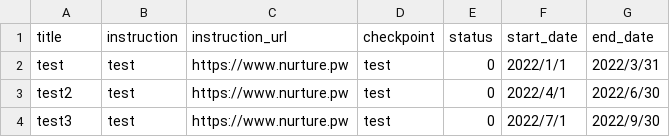
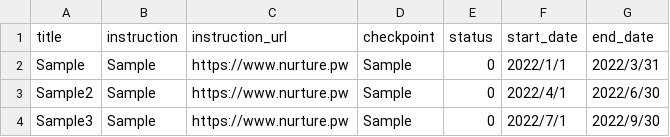
Before and after one commit to syatsuzuka/nurture, a CSV file: public/sample/nurture_homework_sample.csv, drawn as a sheet.

Commit message:
change sample files

```diff
--- a/public/sample/nurture_homework_sample.csv
+++ b/public/sample/nurture_homework_sample.csv
@@ -1,4 +1,4 @@
 title,instruction,instruction_url,checkpoint,status,start_date,end_date
-test,test,"https://www.nurture.pw",test,0,2022/1/1,2022/3/31
-test2,test,"https://www.nurture.pw",test,0,2022/4/1,2022/6/30
-test3,test,"https://www.nurture.pw",test,0,2022/7/1,2022/9/30
+Sample,Sample,"https://www.nurture.pw",Sample,0,2022/1/1,2022/3/31
+Sample2,Sample,"https://www.nurture.pw",Sample,0,2022/4/1,2022/6/30
+Sample3,Sample,"https://www.nurture.pw",Sample,0,2022/7/1,2022/9/30
```
Also changed, not shown: 9 other files.
